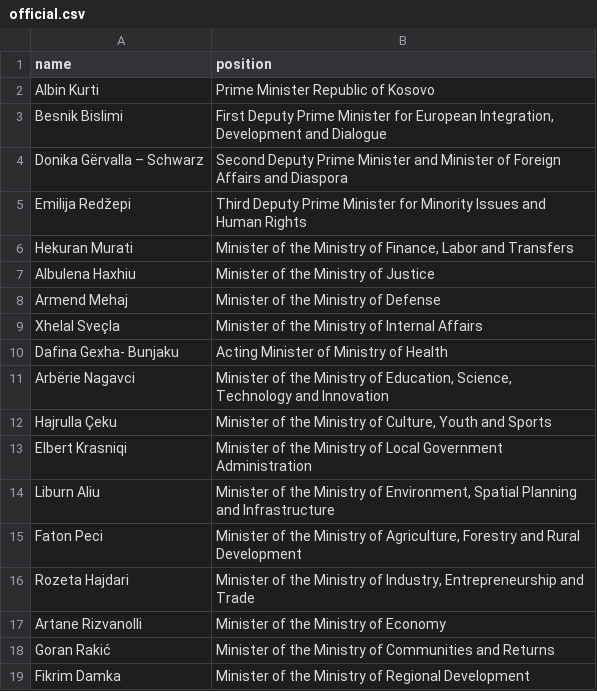
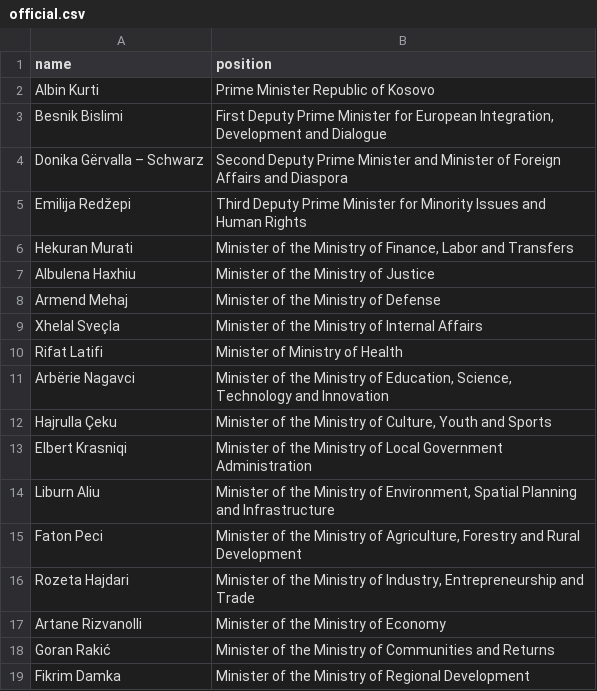
Before and after one commit to every-politician-scrapers/kosovo-cabinet, a CSV file: data/official.csv, drawn as a sheet; removed rows and columns are numbered as before the commit, all else as after; the diff names each change by its address in the sheet, - before the commit and + after, or states it on an @@ line.

```diff
--- a/data/official.csv
+++ b/data/official.csv
-row 10: Dafina Gexha- Bunjaku | Acting Minister of Ministry of Health
+row 10: Rifat Latifi | Minister of Ministry of Health
```
Also changed, not shown: data/wikidata.csv, 1 other file.
